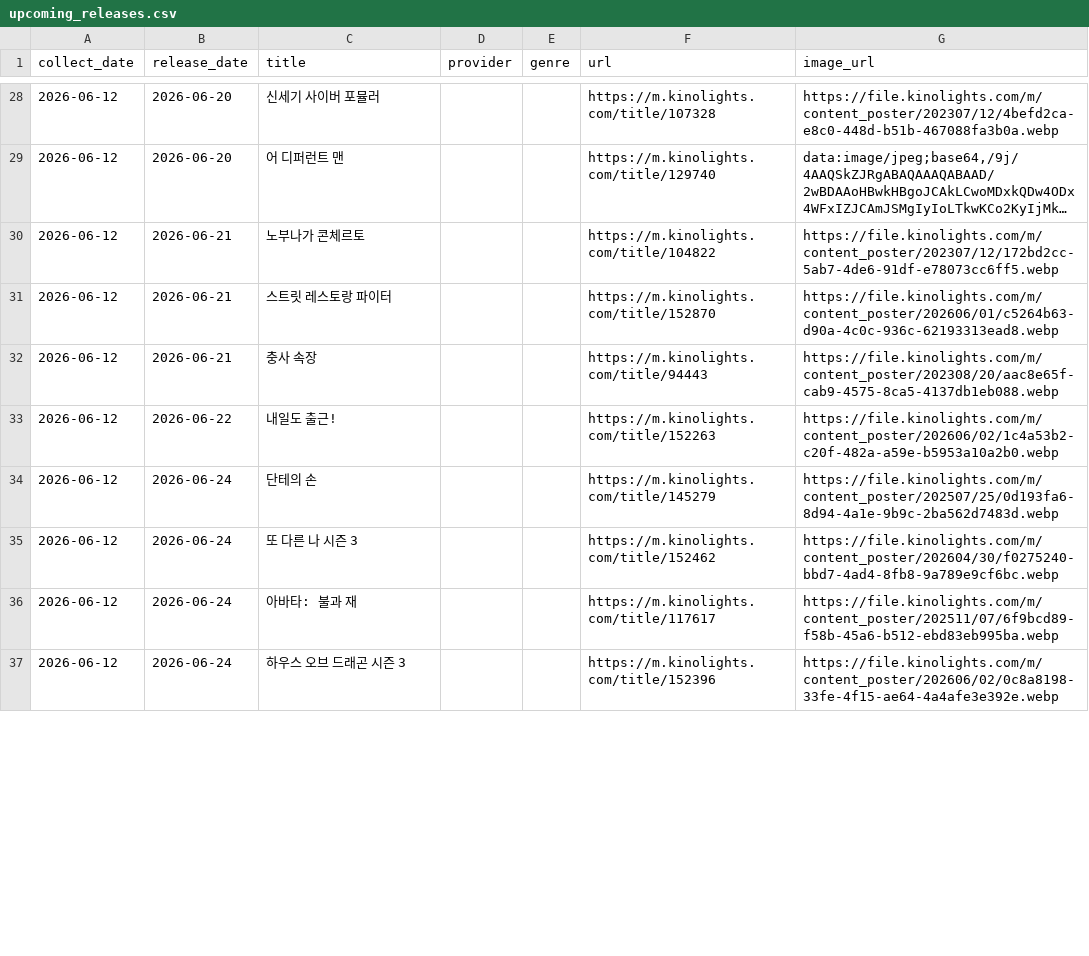
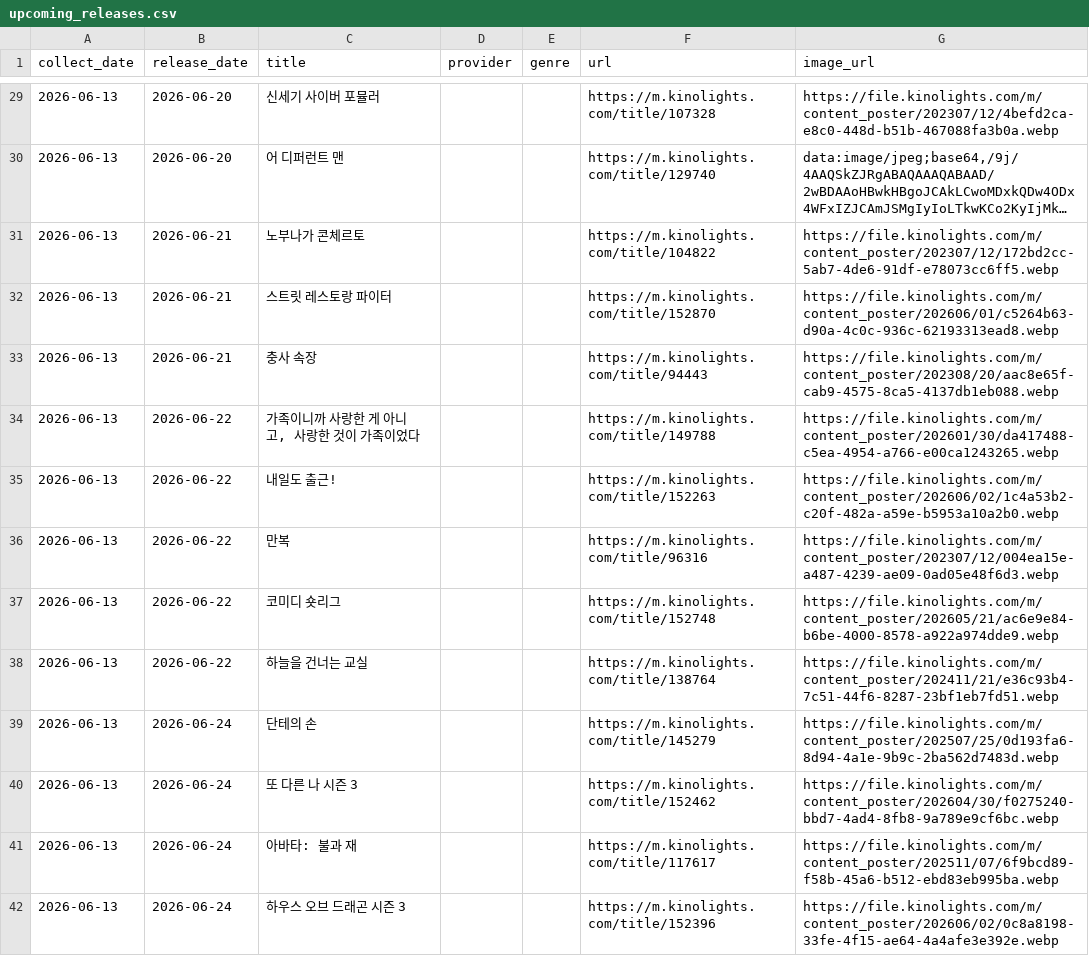
Before and after one commit to cig7624-art/kino-ranking, a CSV file: upcoming_releases.csv, drawn as a sheet; only a part is shown, gaps mark what is left out; long unchanged cells end in …; addresses are those after the commit; the diff covers the shown part only; the diff names each change by its address in the sheet, - before the commit and + after, or states it on an @@ line.

```diff
--- a/upcoming_releases.csv
+++ b/upcoming_releases.csv
-A29:A33 (collect_date): 2026-06-12
+A29:A33 (collect_date): 2026-06-13
+row 34: 2026-06-13 | 2026-06-22 | 가족이니까 사랑한 게 아니고, 사랑한 것이 가족이었다 |  |  | https://m.kinolights.com/title/149788 | https://file.kinolights.com/m/content_poster/202601/30/da417488-c5ea-4954-a766-e00ca1243265.webp
-A35 (collect_date): 2026-06-12
+A35 (collect_date): 2026-06-13
+row 36: 2026-06-13 | 2026-06-22 | 만복 |  |  | https://m.kinolights.com/title/96316 | https://file.kinolights.com/m/content_poster/202307/12/004ea15e-a487-4239-ae09-0ad05e48f6d3.webp
+row 37: 2026-06-13 | 2026-06-22 | 코미디 숏리그 |  |  | https://m.kinolights.com/title/152748 | https://file.kinolights.com/m/content_poster/202605/21/ac6e9e84-b6be-4000-8578-a922a974dde9.webp
+row 38: 2026-06-13 | 2026-06-22 | 하늘을 건너는 교실 |  |  | https://m.kinolights.com/title/138764 | https://file.kinolights.com/m/content_poster/202411/21/e36c93b4-7c51-44f6-8287-23bf1eb7fd51.webp
-A39:A42 (collect_date): 2026-06-12
+A39:A42 (collect_date): 2026-06-13
```
Also changed, not shown: 7 added rows, 4 removed rows and 59 edited cells elsewhere in this file, ranking_history.csv, 2 other files.
